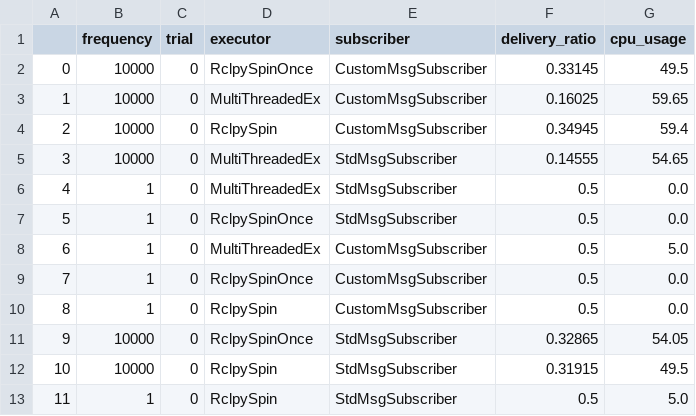
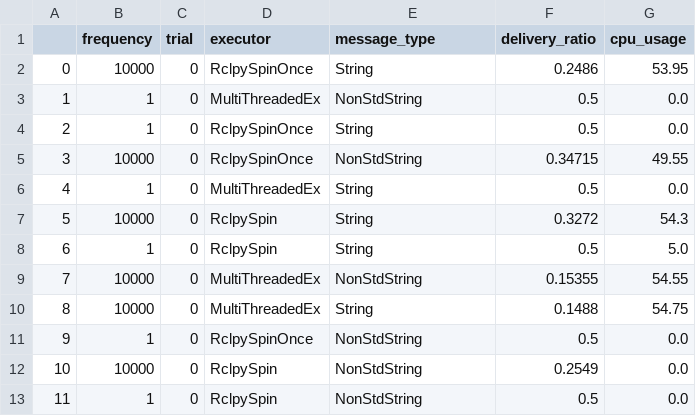
Before and after one commit to ct2034/measure_rclpy_timing, a CSV file: data.csv, drawn as a sheet.

Commit message:
its more declerative to compare different message types
Signed-off-by: Christian Henkel <christian.henkel2@de.bosch.com>

```diff
--- a/data.csv
+++ b/data.csv
@@ -1,13 +1,13 @@
-,frequency,trial,executor,subscriber,delivery_ratio,cpu_usage
-0,10000,0,RclpySpinOnce,CustomMsgSubscriber,0.33145,49.5
-1,10000,0,MultiThreadedEx,CustomMsgSubscriber,0.16025,59.65
-2,10000,0,RclpySpin,CustomMsgSubscriber,0.34945,59.4
-3,10000,0,MultiThreadedEx,StdMsgSubscriber,0.14555,54.65
-4,1,0,MultiThreadedEx,StdMsgSubscriber,0.5,0.0
-5,1,0,RclpySpinOnce,StdMsgSubscriber,0.5,0.0
-6,1,0,MultiThreadedEx,CustomMsgSubscriber,0.5,5.0
-7,1,0,RclpySpinOnce,CustomMsgSubscriber,0.5,0.0
-8,1,0,RclpySpin,CustomMsgSubscriber,0.5,0.0
-9,10000,0,RclpySpinOnce,StdMsgSubscriber,0.32865,54.05
-10,10000,0,RclpySpin,StdMsgSubscriber,0.31915,49.5
-11,1,0,RclpySpin,StdMsgSubscriber,0.5,5.0
+,frequency,trial,executor,message_type,delivery_ratio,cpu_usage
+0,10000,0,RclpySpinOnce,String,0.2486,53.95
+1,1,0,MultiThreadedEx,NonStdString,0.5,0.0
+2,1,0,RclpySpinOnce,String,0.5,0.0
+3,10000,0,RclpySpinOnce,NonStdString,0.34715,49.55
+4,1,0,MultiThreadedEx,String,0.5,0.0
+5,10000,0,RclpySpin,String,0.3272,54.3
+6,1,0,RclpySpin,String,0.5,5.0
+7,10000,0,MultiThreadedEx,NonStdString,0.15355,54.55
+8,10000,0,MultiThreadedEx,String,0.1488,54.75
+9,1,0,RclpySpinOnce,NonStdString,0.5,0.0
+10,10000,0,RclpySpin,NonStdString,0.2549,0.0
+11,1,0,RclpySpin,NonStdString,0.5,0.0
```
Also changed, not shown: 10 other files.
